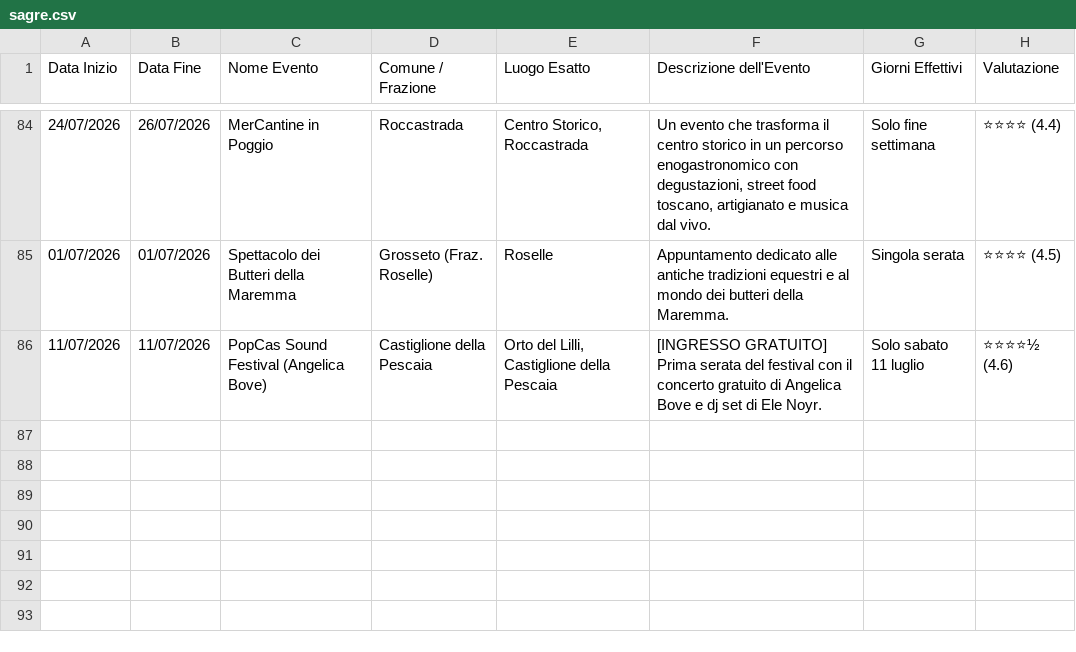
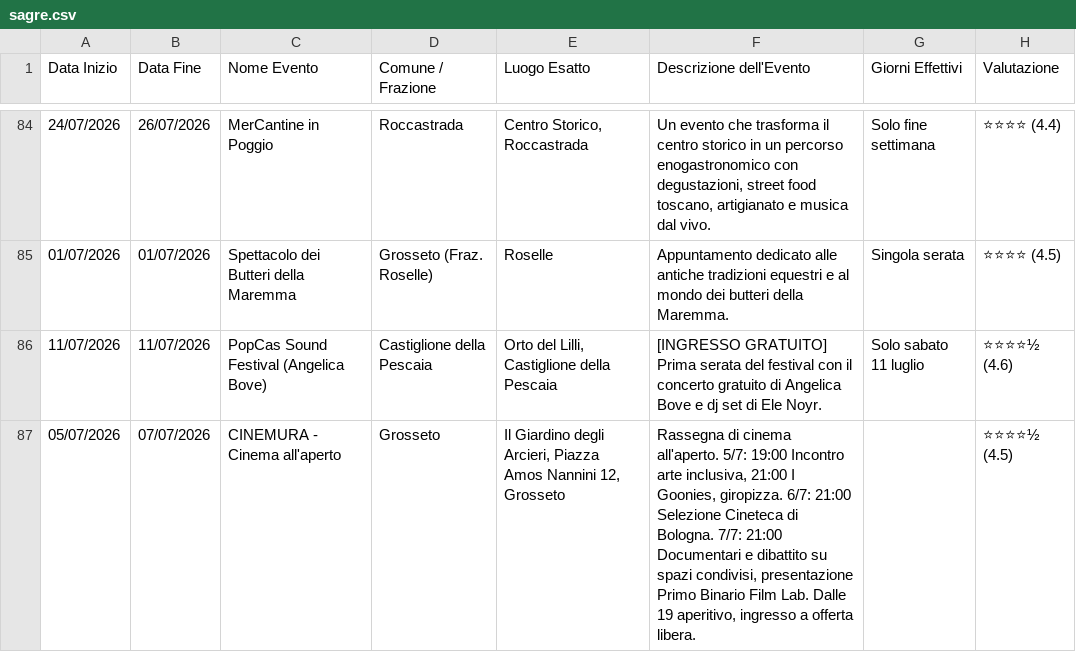
Before and after one commit to infomichelerosati/SagreGrosseto, a CSV file: sagre.csv, drawn as a sheet; only a part is shown, gaps mark what is left out; the diff names each change by its address in the sheet, - before the commit and + after, or states it on an @@ line.

Commit message:
Aggiunto evento CINEMURA

```diff
--- a/sagre.csv
+++ b/sagre.csv
+row 87: 05/07/2026 | 07/07/2026 | CINEMURA - Cinema all'aperto | Grosseto | Il Giardino degli Arcieri, Piazza Amos Nannini 12, Grosseto | Rassegna di cinema all'aperto. 5/7: 19:00 Incontro arte inclusiva, 21:00 I Goonies, giropizza. 6/7: 21:00 Selezione Cineteca di Bologna. 7/7: 21:00 Documentari e dibattito su spazi condivisi, presentazione Primo Binario Film Lab. Dalle 19 aperitivo, ingresso a offerta libera. |  | ⭐⭐⭐⭐½ (4.5)
```
